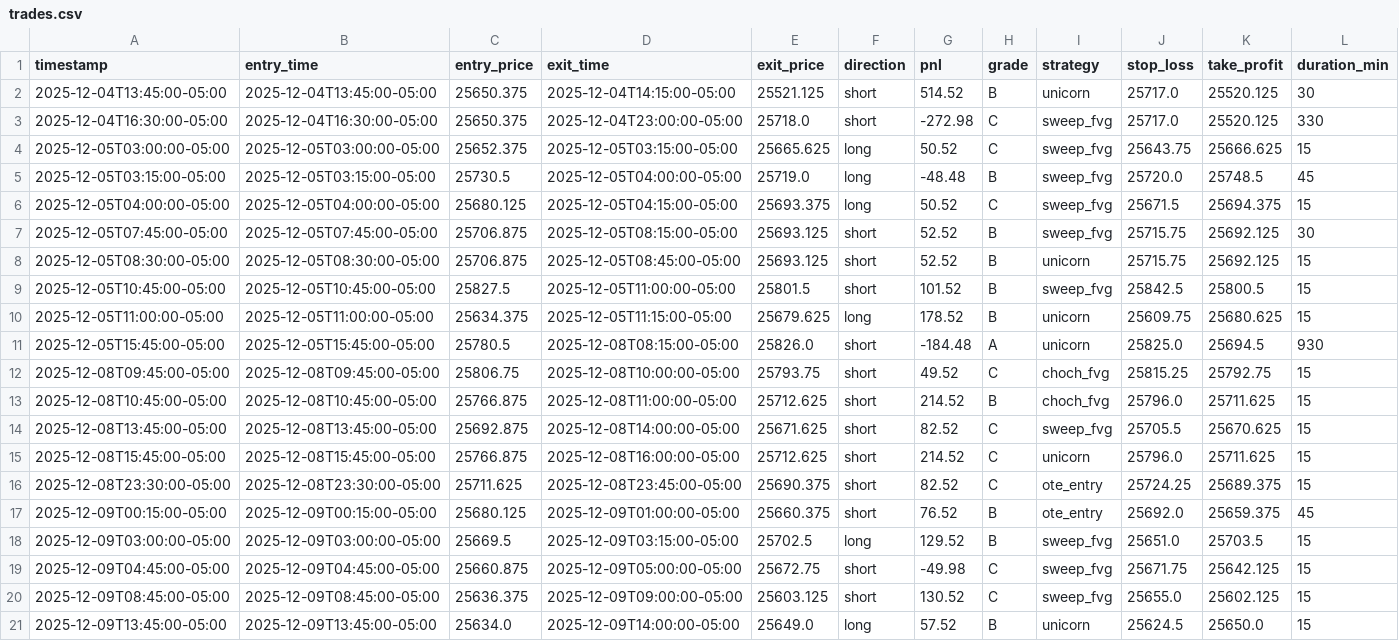
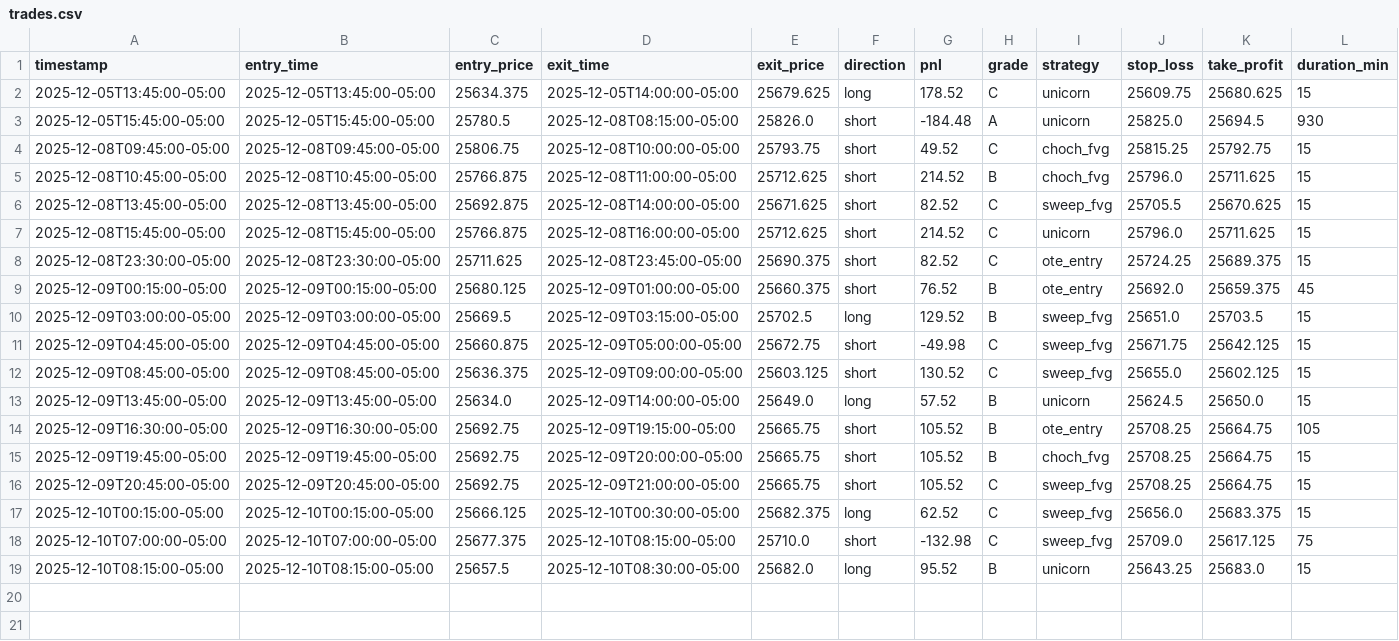
Before and after one commit to jt8230907-ui/seed_trades, a CSV file: trades.csv, drawn as a sheet; only a part is shown; removed rows and columns are numbered as before the commit, all else as after; rows hold the shown columns only; the diff names each change by its address in the sheet, - before the commit and + after, or states it on an @@ line.

Commit message:
Update trades data - 2025-12-10T13:42:41.543681

```diff
--- a/trades.csv
+++ b/trades.csv
-row 2: 2025-12-04T13:45:00-05:00 | 2025-12-04T13:45:00-05:00 | 25650.375 | 2025-12-04T14:15:00-05:00 | 25521.125 | short | 514.52 | B | unicorn | 25717.0 | 25520.125 | 30
-row 3: 2025-12-04T16:30:00-05:00 | 2025-12-04T16:30:00-05:00 | 25650.375 | 2025-12-04T23:00:00-05:00 | 25718.0 | short | -272.98 | C | sweep_fvg | 25717.0 | 25520.125 | 330
-row 4: 2025-12-05T03:00:00-05:00 | 2025-12-05T03:00:00-05:00 | 25652.375 | 2025-12-05T03:15:00-05:00 | 25665.625 | long | 50.52 | C | sweep_fvg | 25643.75 | 25666.625 | 15
-row 5: 2025-12-05T03:15:00-05:00 | 2025-12-05T03:15:00-05:00 | 25730.5 | 2025-12-05T04:00:00-05:00 | 25719.0 | long | -48.48 | B | sweep_fvg | 25720.0 | 25748.5 | 45
-row 6: 2025-12-05T04:00:00-05:00 | 2025-12-05T04:00:00-05:00 | 25680.125 | 2025-12-05T04:15:00-05:00 | 25693.375 | long | 50.52 | C | sweep_fvg | 25671.5 | 25694.375 | 15
-row 7: 2025-12-05T07:45:00-05:00 | 2025-12-05T07:45:00-05:00 | 25706.875 | 2025-12-05T08:15:00-05:00 | 25693.125 | short | 52.52 | B | sweep_fvg | 25715.75 | 25692.125 | 30
-row 8: 2025-12-05T08:30:00-05:00 | 2025-12-05T08:30:00-05:00 | 25706.875 | 2025-12-05T08:45:00-05:00 | 25693.125 | short | 52.52 | B | unicorn | 25715.75 | 25692.125 | 15
-row 9: 2025-12-05T10:45:00-05:00 | 2025-12-05T10:45:00-05:00 | 25827.5 | 2025-12-05T11:00:00-05:00 | 25801.5 | short | 101.52 | B | sweep_fvg | 25842.5 | 25800.5 | 15
-A2 (timestamp): 2025-12-05T11:00:00-05:00
+A2 (timestamp): 2025-12-05T13:45:00-05:00
-B2 (entry_time): 2025-12-05T11:00:00-05:00
+B2 (entry_time): 2025-12-05T13:45:00-05:00
-D2 (exit_time): 2025-12-05T11:15:00-05:00
+D2 (exit_time): 2025-12-05T14:00:00-05:00
-H2 (grade): B
+H2 (grade): C
+row 14: 2025-12-09T16:30:00-05:00 | 2025-12-09T16:30:00-05:00 | 25692.75 | 2025-12-09T19:15:00-05:00 | 25665.75 | short | 105.52 | B | ote_entry | 25708.25 | 25664.75 | 105
+row 15: 2025-12-09T19:45:00-05:00 | 2025-12-09T19:45:00-05:00 | 25692.75 | 2025-12-09T20:00:00-05:00 | 25665.75 | short | 105.52 | B | choch_fvg | 25708.25 | 25664.75 | 15
+row 16: 2025-12-09T20:45:00-05:00 | 2025-12-09T20:45:00-05:00 | 25692.75 | 2025-12-09T21:00:00-05:00 | 25665.75 | short | 105.52 | C | sweep_fvg | 25708.25 | 25664.75 | 15
+row 17: 2025-12-10T00:15:00-05:00 | 2025-12-10T00:15:00-05:00 | 25666.125 | 2025-12-10T00:30:00-05:00 | 25682.375 | long | 62.52 | C | sweep_fvg | 25656.0 | 25683.375 | 15
+row 18: 2025-12-10T07:00:00-05:00 | 2025-12-10T07:00:00-05:00 | 25677.375 | 2025-12-10T08:15:00-05:00 | 25710.0 | short | -132.98 | C | sweep_fvg | 25709.0 | 25617.125 | 75
+row 19: 2025-12-10T08:15:00-05:00 | 2025-12-10T08:15:00-05:00 | 25657.5 | 2025-12-10T08:30:00-05:00 | 25682.0 | long | 95.52 | B | unicorn | 25643.25 | 25683.0 | 15
```
